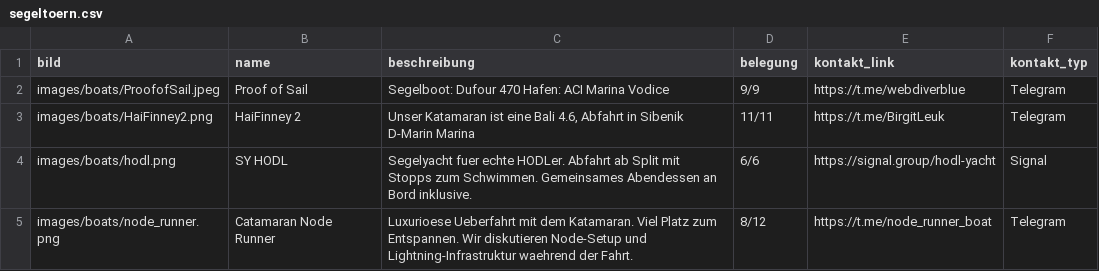
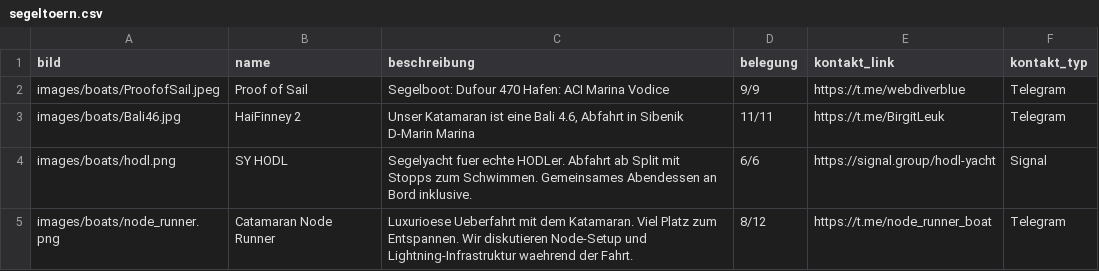
Before and after one commit to Razue/zitadelle2026, a CSV file: segeltoern.csv, drawn as a sheet.

Commit message:
Update segeltoern.csv

```diff
--- a/segeltoern.csv
+++ b/segeltoern.csv
@@ -2,3 +2,3 @@ bild,name,beschreibung,belegung,kontakt_link,kontakt_typ
 images/boats/ProofofSail.jpeg,Proof of Sail,Segelboot: Dufour 470 Hafen: ACI Marina Vodice,9/9,https://t.me/webdiverblue,Telegram
-images/boats/HaiFinney2.png,HaiFinney 2, "Unser Katamaran ist eine Bali 4.6, Abfahrt in Sibenik D-Marin Marina",11/11,https://t.me/BirgitLeuk,Telegram
+images/boats/Bali46.jpg,HaiFinney 2, "Unser Katamaran ist eine Bali 4.6, Abfahrt in Sibenik D-Marin Marina",11/11,https://t.me/BirgitLeuk,Telegram
 images/boats/hodl.png,SY HODL,"Segelyacht fuer echte HODLer. Abfahrt ab Split mit Stopps zum Schwimmen. Gemeinsames Abendessen an Bord inklusive.",6/6,https://signal.group/hodl-yacht,Signal
```
